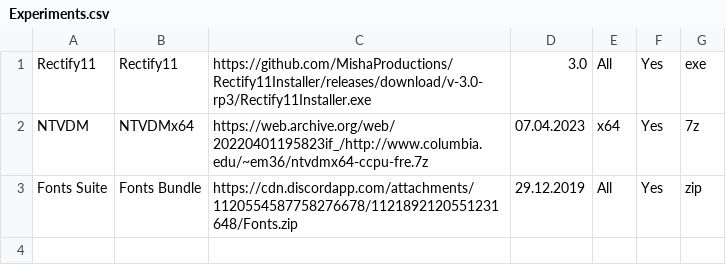
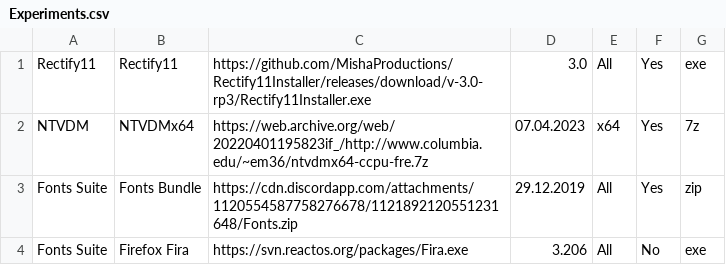
Before and after one commit to LudoLud/RuntimesPatcher, a CSV file: Experiments.csv, drawn as a sheet; the diff names each change by its address in the sheet, - before the commit and + after, or states it on an @@ line.

Commit message:
Update Experiments.csv

```diff
--- a/Experiments.csv
+++ b/Experiments.csv
+row 4: Fonts Suite | Firefox Fira | https://svn.reactos.org/packages/Fira.exe | 3.206 | All | No | exe
```
